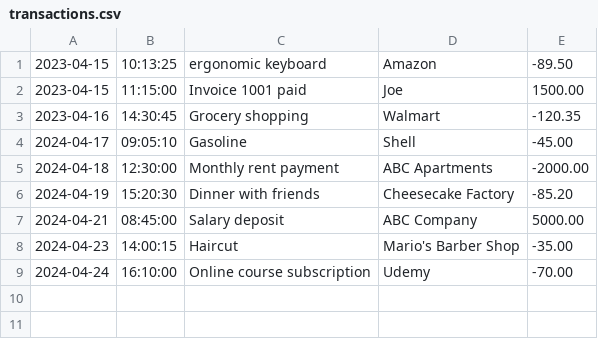
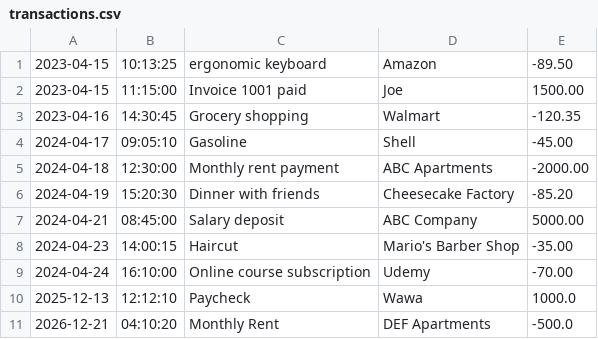
Before and after one commit to KayahMcVay/FinancialTracker, a CSV file: transactions.csv, drawn as a sheet; the diff names each change by its address in the sheet, - before the commit and + after, or states it on an @@ line.

```diff
--- a/transactions.csv
+++ b/transactions.csv
+row 10: 2025-12-13 | 12:12:10 | Paycheck | Wawa | 1000.0
+row 11: 2026-12-21 | 04:10:20 | Monthly Rent | DEF Apartments | -500.0
```
Also changed, not shown: 2 other files.
